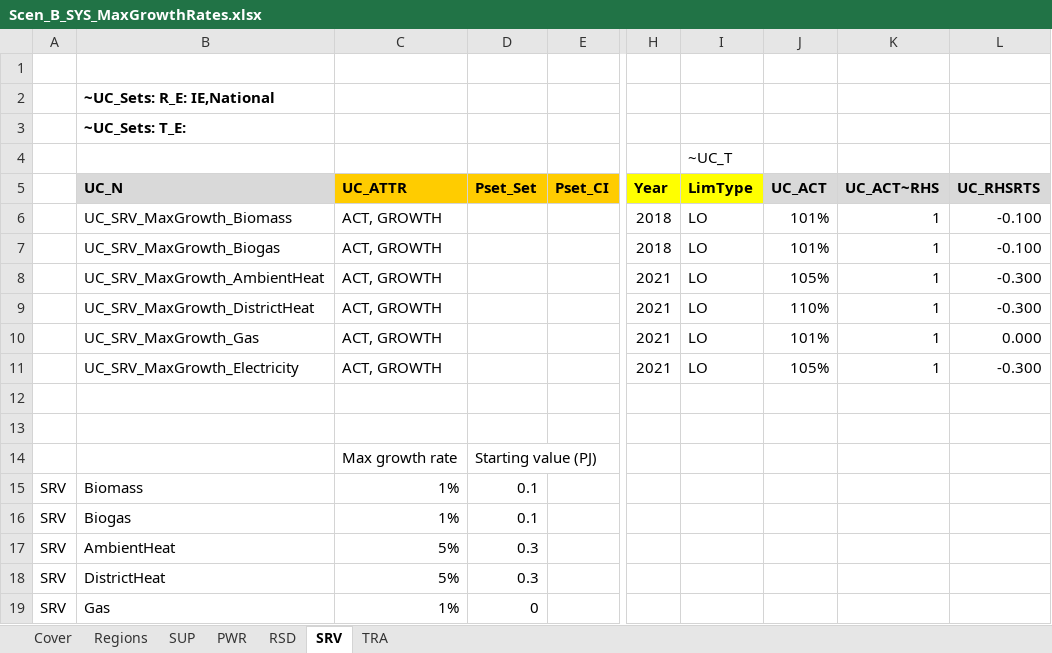
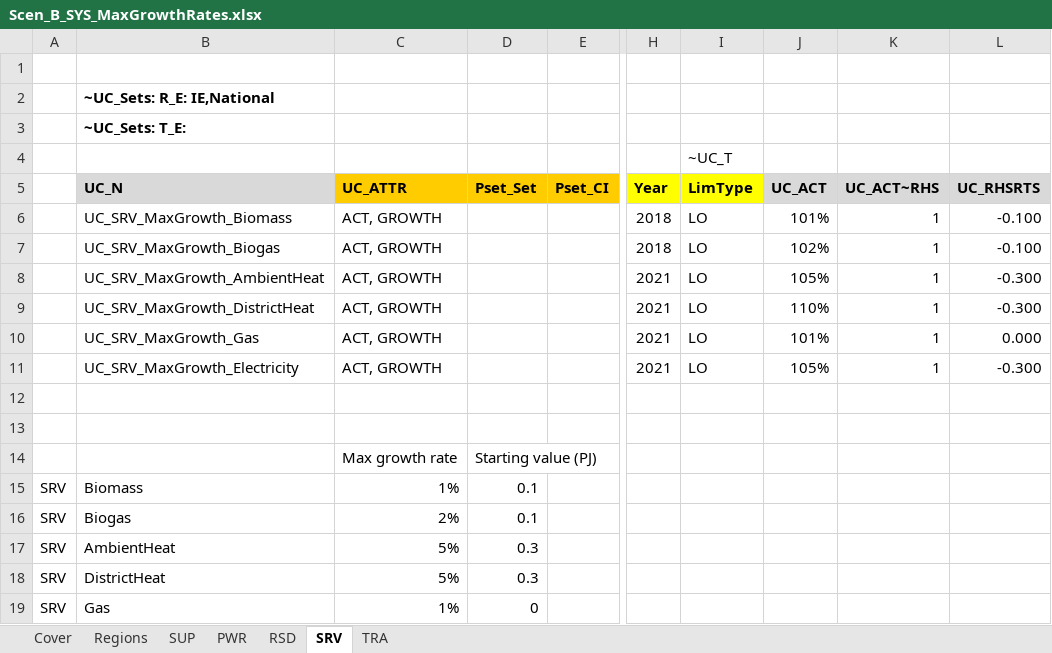
Before and after one commit to MaREI-EPMG/times-ireland-model, an Excel workbook: SuppXLS/Scen_B_SYS_MaxGrowthRates.xlsx, sheet SRV, drawn as a sheet; only a part is shown, gaps mark what is left out; values as stored, in another font and other column widths than the file's, no borders; the diff names each change by its address in the sheet, - before the commit and + after, or states it on an @@ line.

```diff
--- a/SuppXLS/Scen_B_SYS_MaxGrowthRates.xlsx (sheet SRV)
+++ b/SuppXLS/Scen_B_SYS_MaxGrowthRates.xlsx (sheet SRV)
-J7 (UC_ACT): 101%
+J7 (UC_ACT): 102%
-C16 (UC_ATTR): 1%
+C16 (UC_ATTR): 2%
```
Also changed, not shown: sheet RSD, SubRES_TMPL/SubRES_RSD_NewTechs.xlsx.
